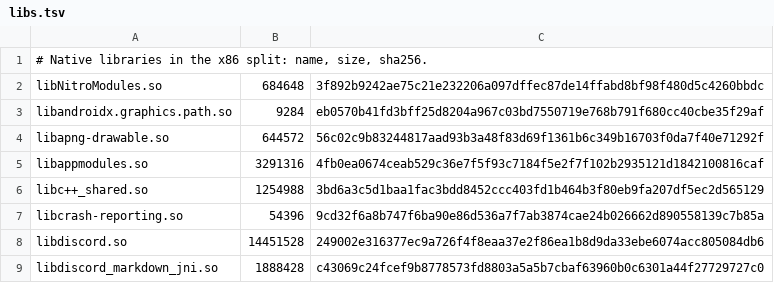
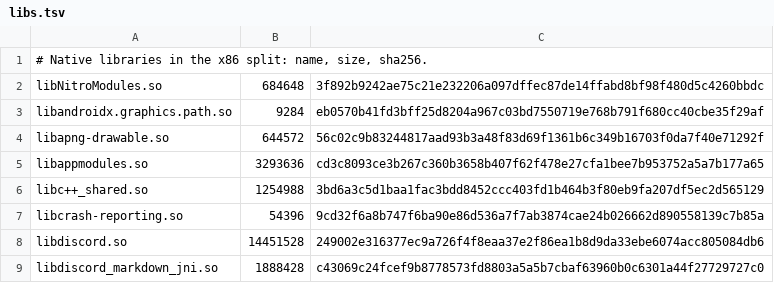
Before and after one commit to superempyrean/phoenix-tracker, a TSV file: latest/abi/x86/libs.tsv, drawn as a sheet; only a part is shown.

```diff
--- a/latest/abi/x86/libs.tsv
+++ b/latest/abi/x86/libs.tsv
@@ -4,3 +4,3 @@ libandroidx.graphics.path.so	9284	eb0570b41fd3bff25d8204a967c03bd7550719e768b791
 libapng-drawable.so	644572	56c02c9b83244817aad93b3a48f83d69f1361b6c349b16703f0da7f40e71292f
-libappmodules.so	3291316	4fb0ea0674ceab529c36e7f5f93c7184f5e2f7f102b2935121d1842100816caf
+libappmodules.so	3293636	cd3c8093ce3b267c360b3658b407f62f478e27cfa1bee7b953752a5a7b177a65
 libc++_shared.so	1254988	3bd6a3c5d1baa1fac3bdd8452ccc403fd1b464b3f80eb9fa207df5ec2d565129
```
Also changed, not shown: latest/abi/arm64-v8a/libs.tsv, latest/abi/armeabi-v7a/libs.tsv, 9 other files.
